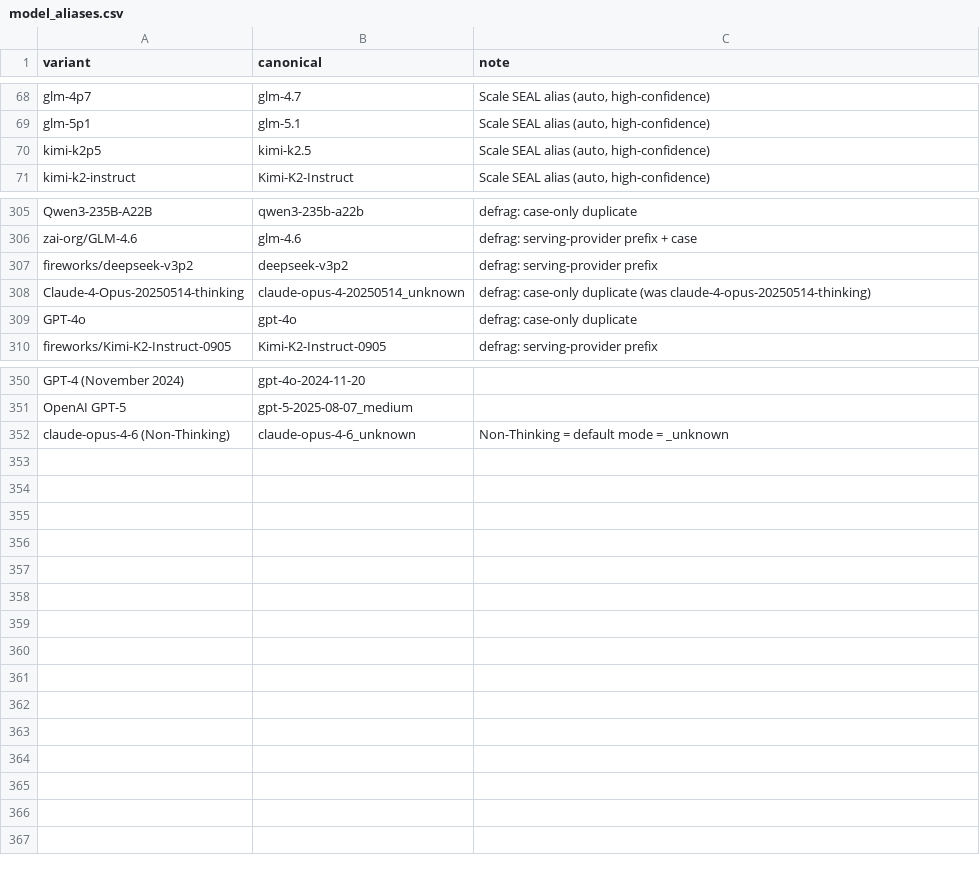
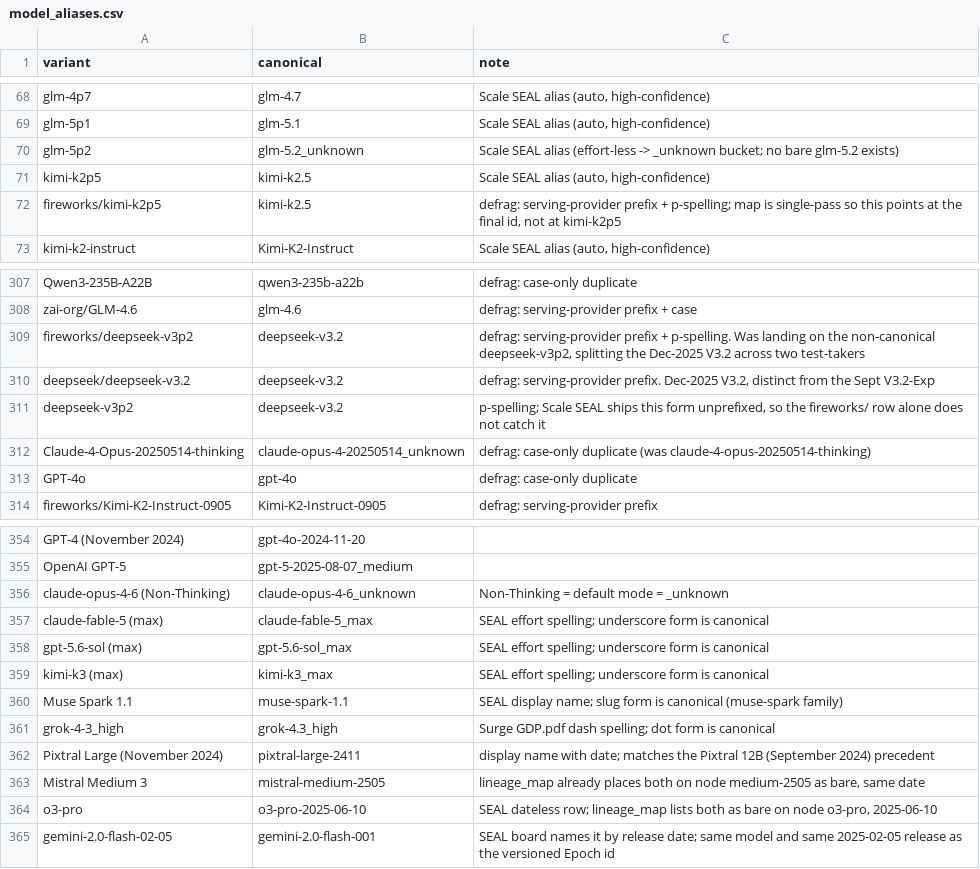
Before and after one commit to General-Purpose-AI-Policy-Lab/benchmark-data-pipeline, a CSV file: pipeline/canonical/model_aliases.csv, drawn as a sheet; only a part is shown, gaps mark what is left out.

```diff
--- a/pipeline/canonical/model_aliases.csv
+++ b/pipeline/canonical/model_aliases.csv
@@ -69,3 +69,5 @@ glm-4p7,glm-4.7,"Scale SEAL alias (auto, high-confidence)"
 glm-5p1,glm-5.1,"Scale SEAL alias (auto, high-confidence)"
+glm-5p2,glm-5.2_unknown,Scale SEAL alias (effort-less -> _unknown bucket; no bare glm-5.2 exists)
 kimi-k2p5,kimi-k2.5,"Scale SEAL alias (auto, high-confidence)"
+fireworks/kimi-k2p5,kimi-k2.5,"defrag: serving-provider prefix + p-spelling; map is single-pass so this points at the final id, not at kimi-k2p5"
 kimi-k2-instruct,Kimi-K2-Instruct,"Scale SEAL alias (auto, high-confidence)"
@@ -306,3 +308,5 @@ Qwen3-235B-A22B,qwen3-235b-a22b,defrag: case-only duplicate
 zai-org/GLM-4.6,glm-4.6,defrag: serving-provider prefix + case
-fireworks/deepseek-v3p2,deepseek-v3p2,defrag: serving-provider prefix
+fireworks/deepseek-v3p2,deepseek-v3.2,"defrag: serving-provider prefix + p-spelling. Was landing on the non-canonical deepseek-v3p2, splitting the Dec-2025 V3.2 across two test-takers"
+deepseek/deepseek-v3.2,deepseek-v3.2,"defrag: serving-provider prefix. Dec-2025 V3.2, distinct from the Sept V3.2-Exp"
+deepseek-v3p2,deepseek-v3.2,"p-spelling; Scale SEAL ships this form unprefixed, so the fireworks/ row alone does not catch it"
 Claude-4-Opus-20250514-thinking,claude-opus-4-20250514_unknown,defrag: case-only duplicate (was claude-4-opus-20250514-thinking)
@@ -352 +356,10 @@ OpenAI GPT-5,gpt-5-2025-08-07_medium,
 claude-opus-4-6 (Non-Thinking),claude-opus-4-6_unknown,Non-Thinking = default mode = _unknown
+claude-fable-5 (max),claude-fable-5_max,SEAL effort spelling; underscore form is canonical
+gpt-5.6-sol (max),gpt-5.6-sol_max,SEAL effort spelling; underscore form is canonical
+kimi-k3 (max),kimi-k3_max,SEAL effort spelling; underscore form is canonical
+Muse Spark 1.1,muse-spark-1.1,SEAL display name; slug form is canonical (muse-spark family)
+grok-4-3_high,grok-4.3_high,Surge GDP.pdf dash spelling; dot form is canonical
+Pixtral Large (November 2024),pixtral-large-2411,display name with date; matches the Pixtral 12B (September 2024) precedent
+Mistral Medium 3,mistral-medium-2505,"lineage_map already places both on node medium-2505 as bare, same date"
+o3-pro,o3-pro-2025-06-10,"SEAL dateless row; lineage_map lists both as bare on node o3-pro, 2025-06-10"
+gemini-2.0-flash-02-05,gemini-2.0-flash-001,SEAL board names it by release date; same model and same 2025-02-05 release as the versioned Epoch id
```
Also changed, not shown: curated/benchmark_lower_bounds.csv, curated/lineage_map.csv, 19 other files.
